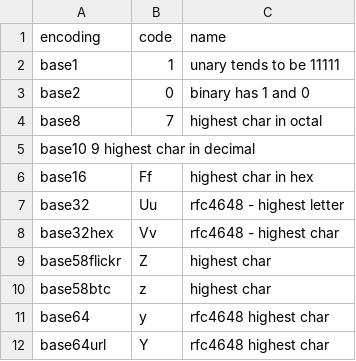
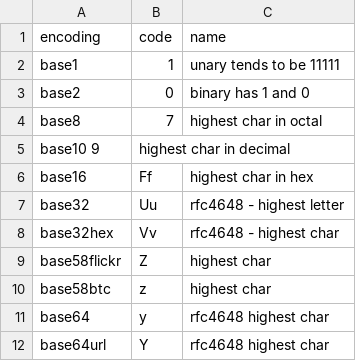
Before and after one commit to multiformats/multibase, a CSV file: multibase.csv, drawn as a sheet.

Commit message:
Update multibase.csv

```diff
--- a/multibase.csv
+++ b/multibase.csv
@@ -4,3 +4,3 @@ base2,        0,    binary has 1 and 0
 base8,        7,    highest char in octal
-base10        9       highest char in decimal
+base10        9,    highest char in decimal
 base16,       Ff,   highest char in hex
```
